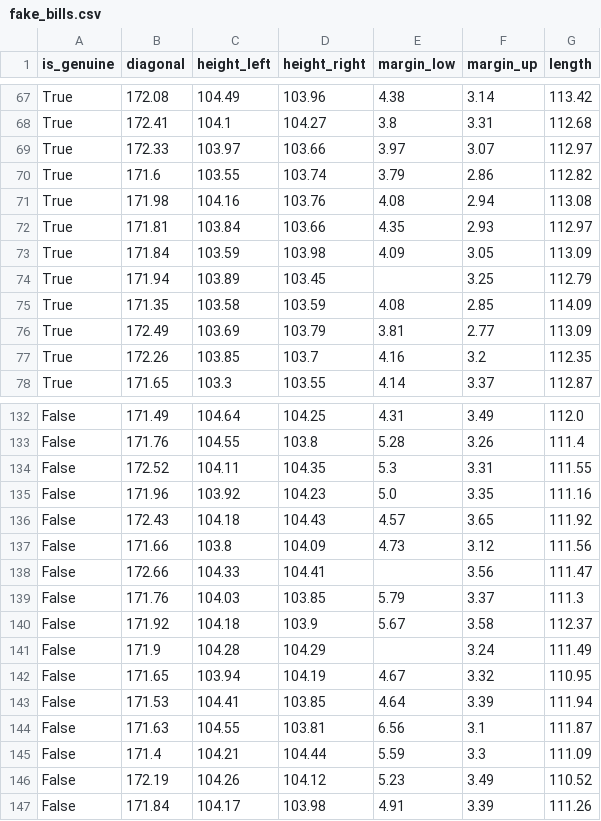
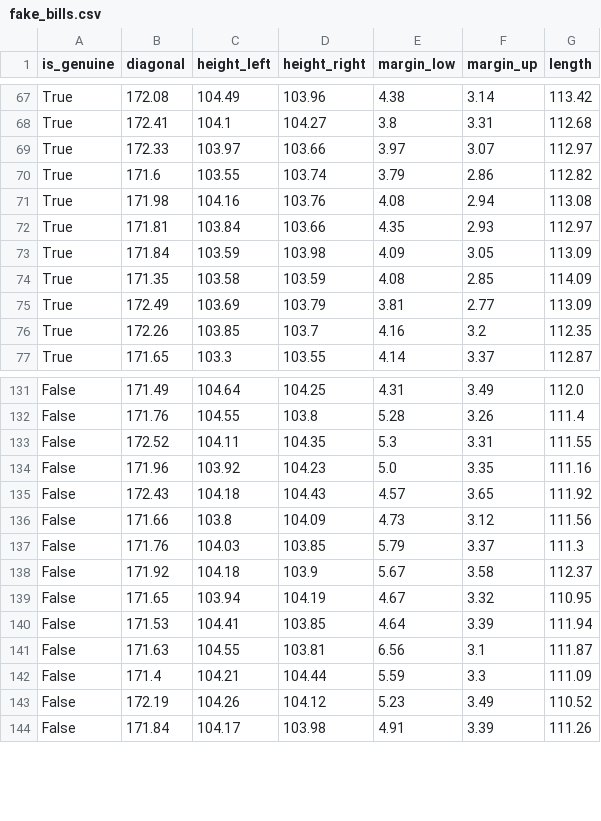
Before and after one commit to Learde/clustering, a CSV file: fake_bills.csv, drawn as a sheet; only a part is shown, gaps mark what is left out.

Commit message:
Delete void lines

```diff
--- a/fake_bills.csv
+++ b/fake_bills.csv
@@ -73,3 +73,2 @@ True,171.81,103.84,103.66,4.35,2.93,112.97
 True,171.84,103.59,103.98,4.09,3.05,113.09
-True,171.94,103.89,103.45,,3.25,112.79
 True,171.35,103.58,103.59,4.08,2.85,114.09
@@ -137,6 +136,4 @@ False,172.43,104.18,104.43,4.57,3.65,111.92
 False,171.66,103.8,104.09,4.73,3.12,111.56
-False,172.66,104.33,104.41,,3.56,111.47
 False,171.76,104.03,103.85,5.79,3.37,111.3
 False,171.92,104.18,103.9,5.67,3.58,112.37
-False,171.9,104.28,104.29,,3.24,111.49
 False,171.65,103.94,104.19,4.67,3.32,110.95
```
